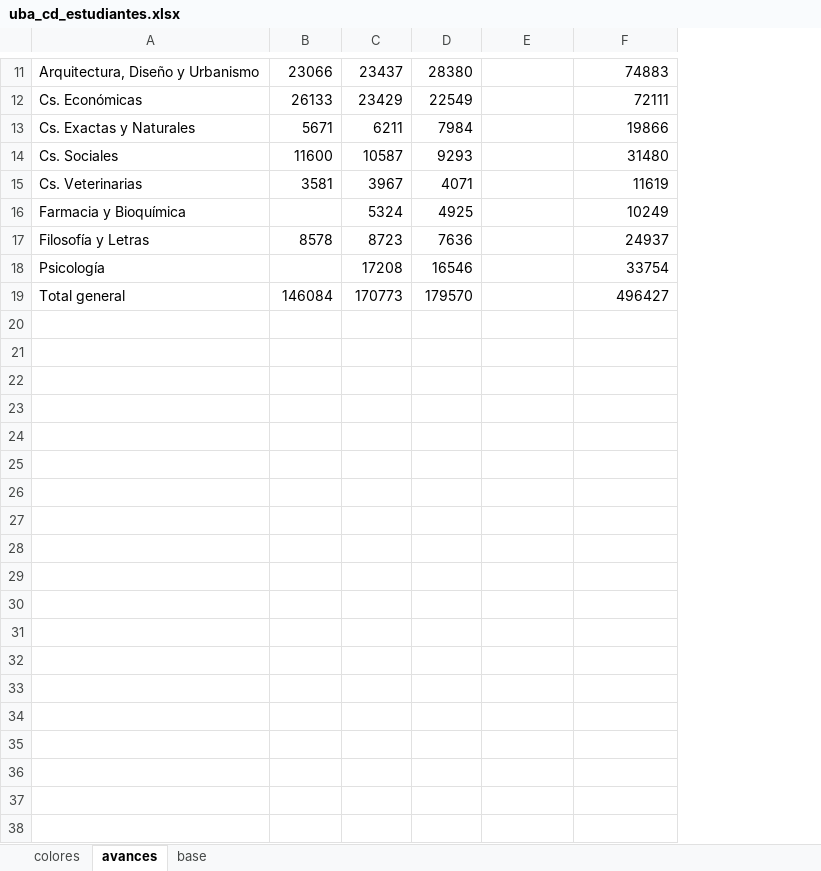
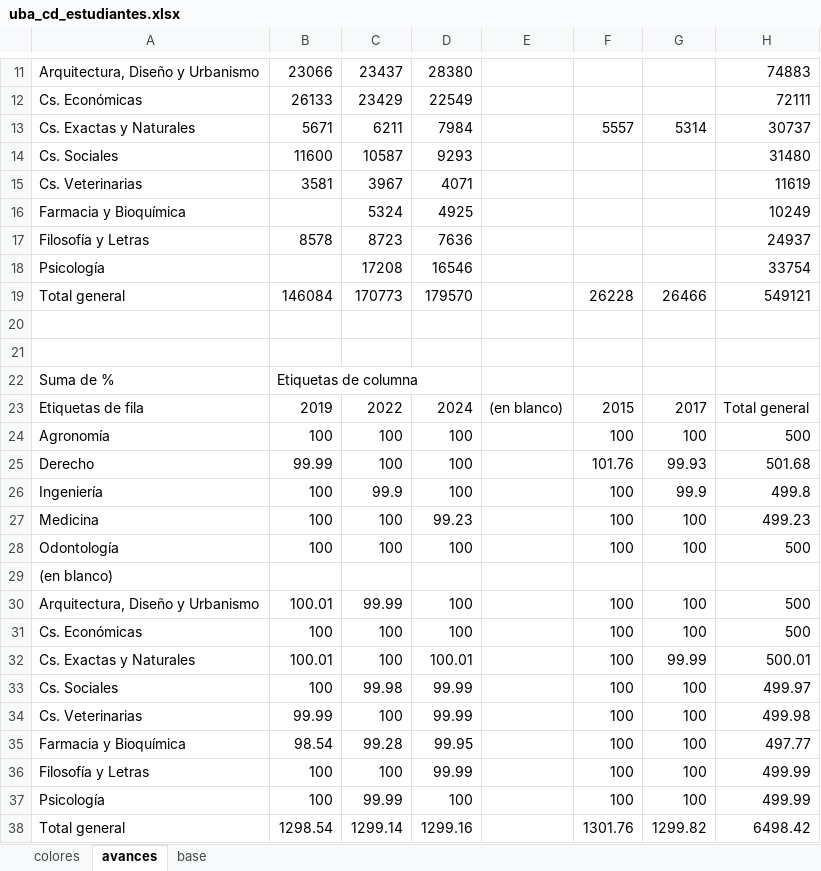
Before and after one commit to bustosthl/uba_electoral, an Excel workbook: uba_cd_estudiantes.xlsx, sheet avances, drawn as a sheet; only a part is shown, gaps mark what is left out; values as stored, in another font and other column widths than the file's, no borders; addresses are those after the commit; the diff covers the shown part only; the diff names each change by its address in the sheet, - before the commit and + after, or states it on an @@ line.

```diff
--- a/uba_cd_estudiantes.xlsx (sheet avances)
+++ b/uba_cd_estudiantes.xlsx (sheet avances)
+column F, rows 13-19: 5557 |  |  |  |  |  | 26228
+column G, rows 13-19: 5314 |  |  |  |  |  | 26466
-H13: 19866
+H13: 30737
-H19: 496427
+H19: 549121
+row 20: (empty)
+row 21: (empty)
+row 22: Suma de % | Etiquetas de columna
+row 23: Etiquetas de fila | 2019 | 2022 | 2024 | (en blanco) | 2015 | 2017 | Total general
+row 24: Agronomía | 100 | 100 | 100 |  | 100 | 100 | 500
+row 25: Derecho | 99.99 | 100 | 100 |  | 101.76 | 99.93 | 501.68
+row 26: Ingeniería | 100 | 99.9 | 100 |  | 100 | 99.9 | 499.8
+row 27: Medicina | 100 | 100 | 99.23 |  | 100 | 100 | 499.23
+row 28: Odontología | 100 | 100 | 100 |  | 100 | 100 | 500
+row 29: (en blanco)
+row 30: Arquitectura, Diseño y Urbanismo | 100.01 | 99.99 | 100 |  | 100 | 100 | 500
+row 31: Cs. Económicas | 100 | 100 | 100 |  | 100 | 100 | 500
+row 32: Cs. Exactas y Naturales | 100.01 | 100 | 100.01 |  | 100 | 99.99 | 500.01
+row 33: Cs. Sociales | 100 | 99.98 | 99.99 |  | 100 | 100 | 499.97
+row 34: Cs. Veterinarias | 99.99 | 100 | 99.99 |  | 100 | 100 | 499.98
+row 35: Farmacia y Bioquímica | 98.54 | 99.28 | 99.95 |  | 100 | 100 | 497.77
+row 36: Filosofía y Letras | 100 | 100 | 99.99 |  | 100 | 100 | 499.99
+row 37: Psicología | 100 | 99.99 | 100 |  | 100 | 100 | 499.99
+row 38: Total general | 1298.54 | 1299.14 | 1299.16 |  | 1301.76 | 1299.82 | 6498.42
```
Also changed, not shown: 1 edited cell elsewhere in this sheet, 3 other files.
